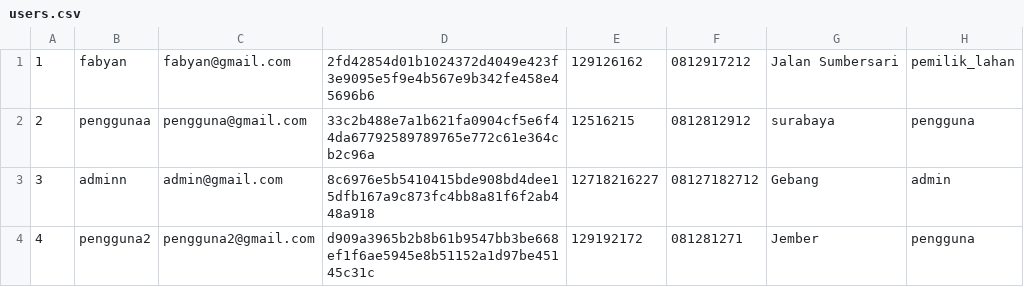
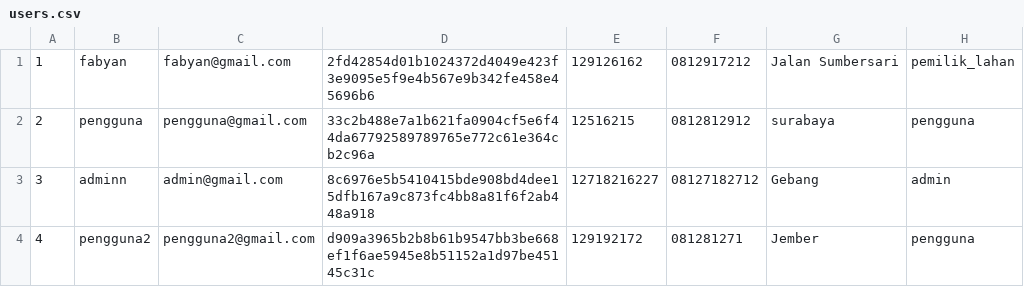
Before and after one commit to Fabyan08/lahanku_algo, a CSV file: users.csv, drawn as a sheet.

```diff
--- a/users.csv
+++ b/users.csv
@@ -1,3 +1,3 @@
 1,fabyan,fabyan@gmail.com,2fd42854d01b1024372d4049e423f3e9095e5f9e4b567e9b342fe458e45696b6,129126162,0812917212,Jalan Sumbersari,pemilik_lahan
-2,penggunaa,pengguna@gmail.com,33c2b488e7a1b621fa0904cf5e6f44da67792589789765e772c61e364cb2c96a,12516215,0812812912,surabaya,pengguna
+2,pengguna,pengguna@gmail.com,33c2b488e7a1b621fa0904cf5e6f44da67792589789765e772c61e364cb2c96a,12516215,0812812912,surabaya,pengguna
 3,adminn,admin@gmail.com,8c6976e5b5410415bde908bd4dee15dfb167a9c873fc4bb8a81f6f2ab448a918,12718216227,08127182712,Gebang,admin
```
Also changed, not shown: lahan.csv, 3 other files.
